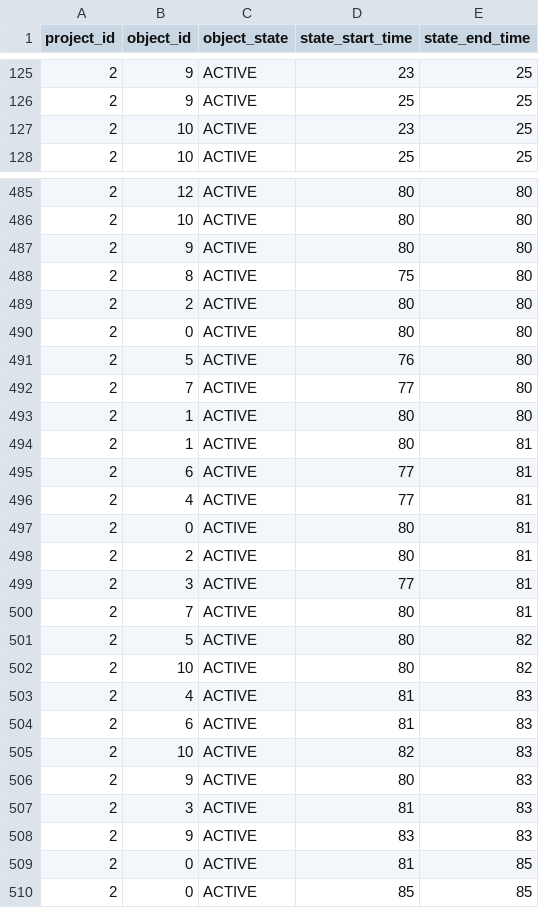
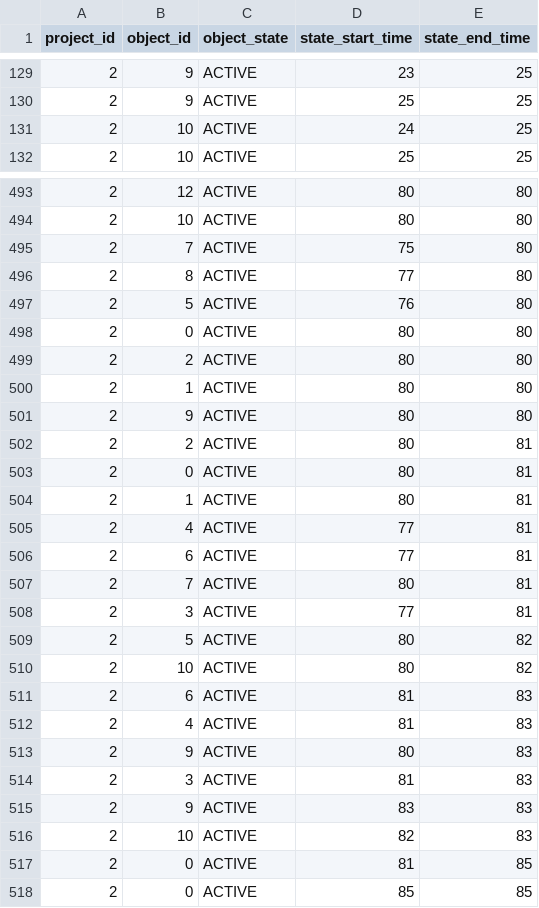
Before and after one commit to Tentailsahri/DT_FINAL_Project, a CSV file: CSV/Unity/scene 2/object_state_list2.csv, drawn as a sheet; only a part is shown, gaps mark what is left out; the diff covers the shown part only.

```diff
--- a/CSV/Unity/scene 2/object_state_list2.csv
+++ b/CSV/Unity/scene 2/object_state_list2.csv
@@ -126,3 +130,3 @@ project_id,object_id,object_state,state_start_time,state_end_time
 2,9,ACTIVE,25,25
-2,10,ACTIVE,23,25
+2,10,ACTIVE,24,25
 2,10,ACTIVE,25,25
@@ -486,21 +494,20 @@ project_id,object_id,object_state,state_start_time,state_end_time
 2,10,ACTIVE,80,80
+2,7,ACTIVE,75,80
+2,8,ACTIVE,77,80
+2,5,ACTIVE,76,80
+2,0,ACTIVE,80,80
+2,2,ACTIVE,80,80
+2,1,ACTIVE,80,80
 2,9,ACTIVE,80,80
-2,8,ACTIVE,75,80
-2,2,ACTIVE,80,80
-2,0,ACTIVE,80,80
-2,5,ACTIVE,76,80
-2,7,ACTIVE,77,80
-2,1,ACTIVE,80,80
+2,2,ACTIVE,80,81
+2,0,ACTIVE,80,81
 2,1,ACTIVE,80,81
+2,4,ACTIVE,77,81
 2,6,ACTIVE,77,81
-2,4,ACTIVE,77,81
-2,0,ACTIVE,80,81
-2,2,ACTIVE,80,81
+2,7,ACTIVE,80,81
 2,3,ACTIVE,77,81
-2,7,ACTIVE,80,81
 2,5,ACTIVE,80,82
 2,10,ACTIVE,80,82
+2,6,ACTIVE,81,83
 2,4,ACTIVE,81,83
-2,6,ACTIVE,81,83
-2,10,ACTIVE,82,83
 2,9,ACTIVE,80,83
@@ -508,2 +515,3 @@ project_id,object_id,object_state,state_start_time,state_end_time
 2,9,ACTIVE,83,83
+2,10,ACTIVE,82,83
 2,0,ACTIVE,81,85
```
Also changed, not shown: 9 added rows, 1 removed row, 84 moved rows and 10 edited cells elsewhere in this file, CSV/buf_count_list2.csv, CSV/product_flow_list2.csv, 3 other files.
